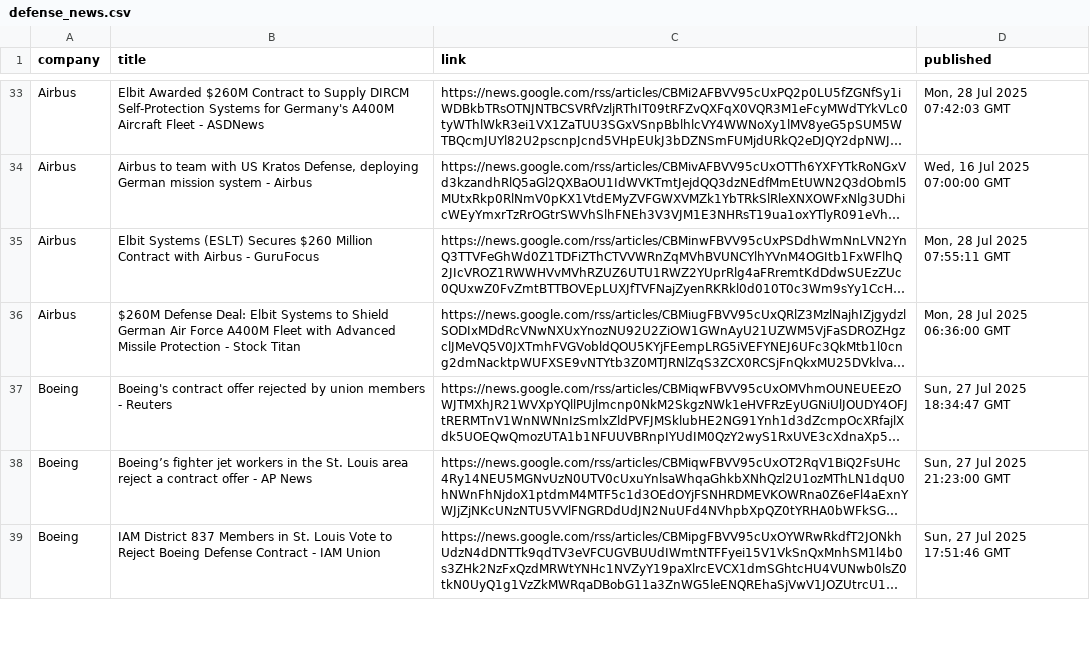
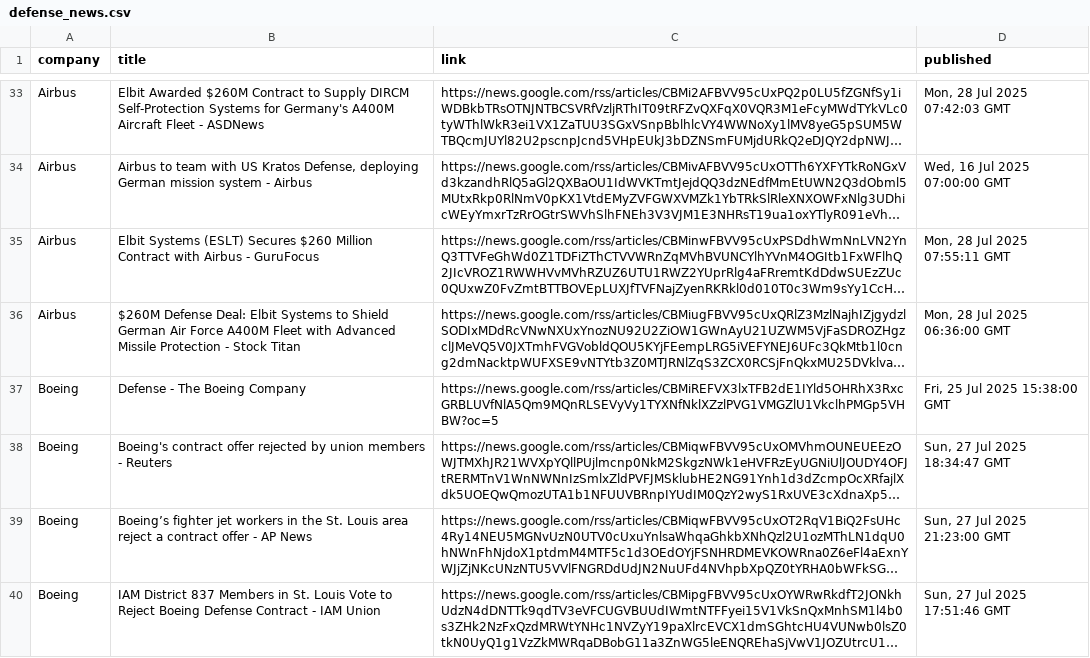
Before and after one commit to EthanButton/StingerDefence, a CSV file: data/defense_news.csv, drawn as a sheet; only a part is shown, gaps mark what is left out; long unchanged cells end in …; the diff covers the shown part only; the diff names each change by its address in the sheet, - before the commit and + after, or states it on an @@ line.

```diff
--- a/data/defense_news.csv
+++ b/data/defense_news.csv
+row 37: Boeing | Defense - The Boeing Company | https://news.google.com/rss/articles/CBMiREFVX3lxTFB2dE1IYld5OHRhX3RxcGRBLUVfNlA5Qm9MQnRLSEVyVy1TYXNfNklXZzlPVG1VMGZlU1VkclhPMGp5VHBW?oc=5 | Fri, 25 Jul 2025 15:38:00 GMT
```
Also changed, not shown: 6 added rows, 7 removed rows and 16 edited cells elsewhere in this file.
